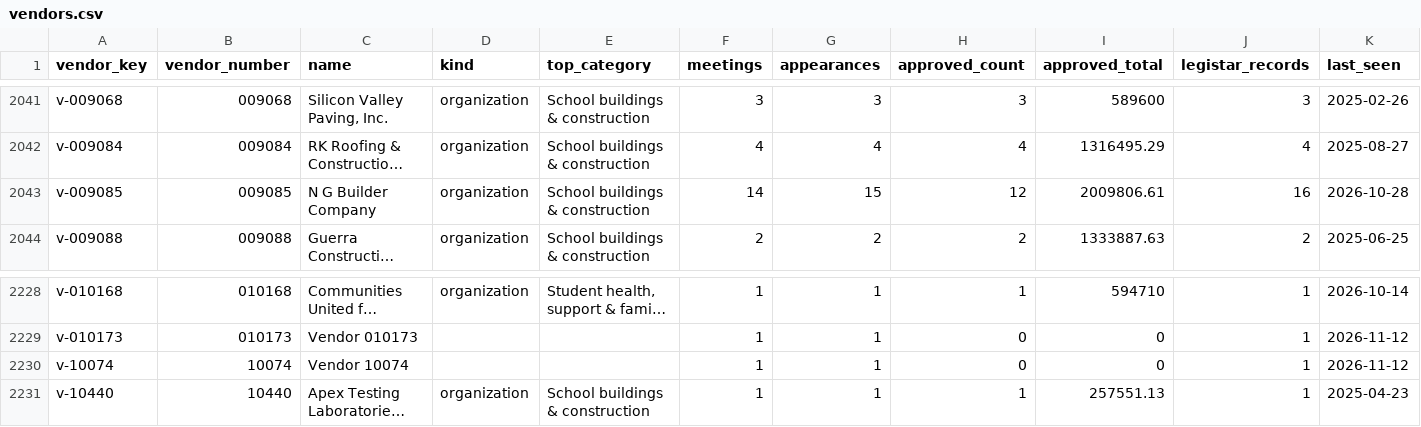
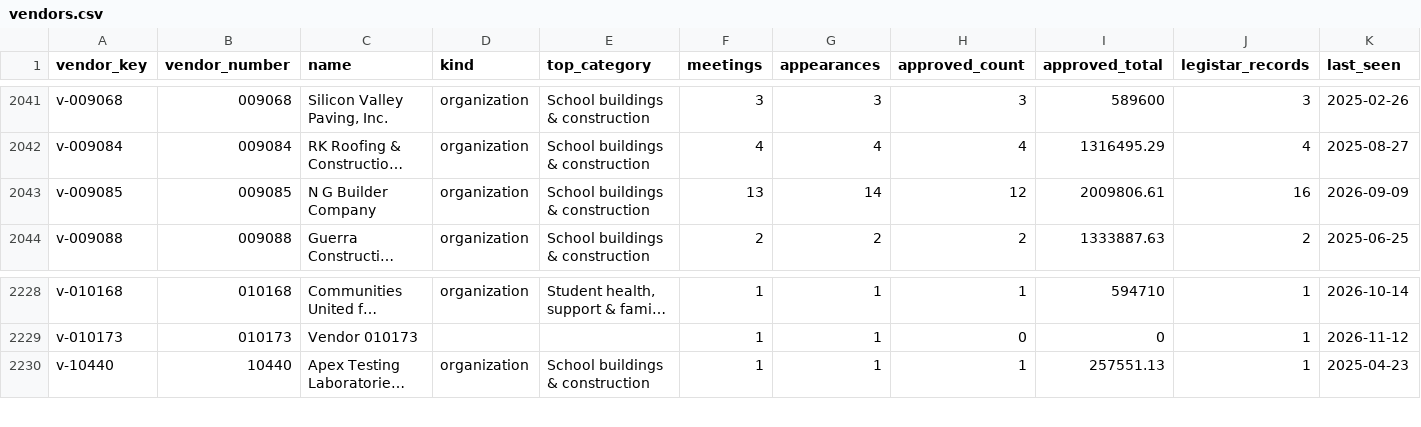
Before and after one commit to oakvs/ousd-consent-data, a CSV file: data/exports/vendors.csv, drawn as a sheet; only a part is shown, gaps mark what is left out; long unchanged cells end in …; the diff names each change by its address in the sheet, - before the commit and + after, or states it on an @@ line.

```diff
--- a/data/exports/vendors.csv
+++ b/data/exports/vendors.csv
-F2043 (meetings): 14
+F2043 (meetings): 13
-G2043 (appearances): 15
+G2043 (appearances): 14
-K2043 (last_seen): 2026-10-28
+K2043 (last_seen): 2026-09-09
-row 2230: v-10074 | 10074 | Vendor 10074 |  |  | 1 | 1 | 0 | 0 | 1 | 2026-11-12
```
Also changed, not shown: data/exports/meetings.csv, data/exports/meetings/2026-10-28.csv, 15 other files.
